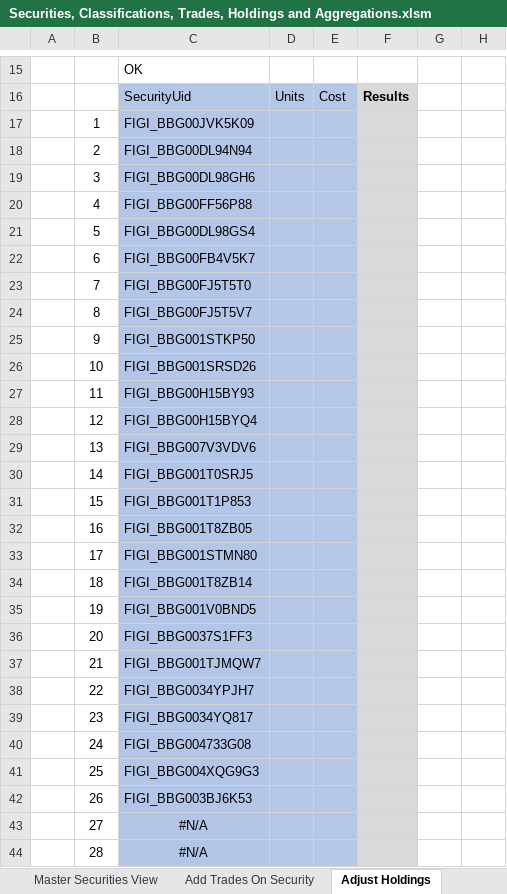
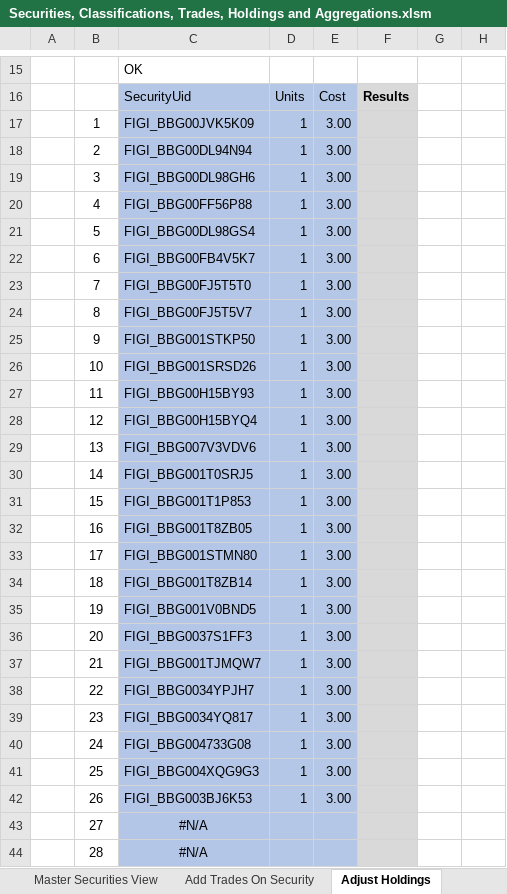
Before and after one commit to finbourne/sample-excel, an Excel workbook: Securities, Classifications, Trades, Holdings and Aggregations.xlsm, sheet Adjust Holdings, drawn as a sheet; only a part is shown, gaps mark what is left out; values as stored, in another font and other column widths than the file's, no borders; charts and pictures not drawn; the diff names each change by its address in the sheet, - before the commit and + after, or states it on an @@ line.

```diff
--- a/Securities, Classifications, Trades, Holdings and Aggregations.xlsm (sheet Adjust Holdings)
+++ b/Securities, Classifications, Trades, Holdings and Aggregations.xlsm (sheet Adjust Holdings)
-D17:D42: (empty)
+D17:D42: 1
-E17:E42: (empty)
+E17:E42: 3.00
```
Also changed, not shown: sheet Setup Analytics, sheet Add Trades On Security, sheet Insert FX Rates, other sheet tabs, charts or pictures.
